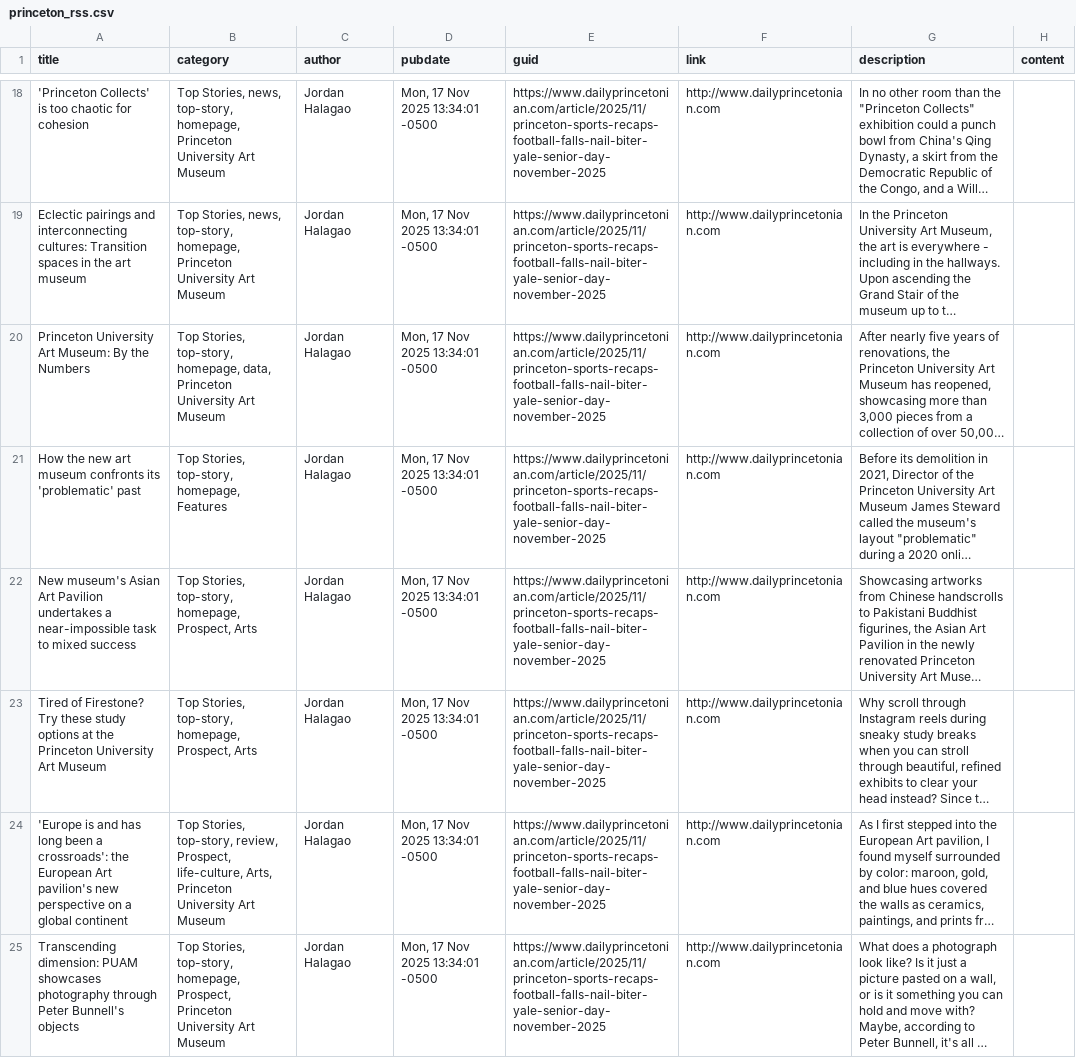
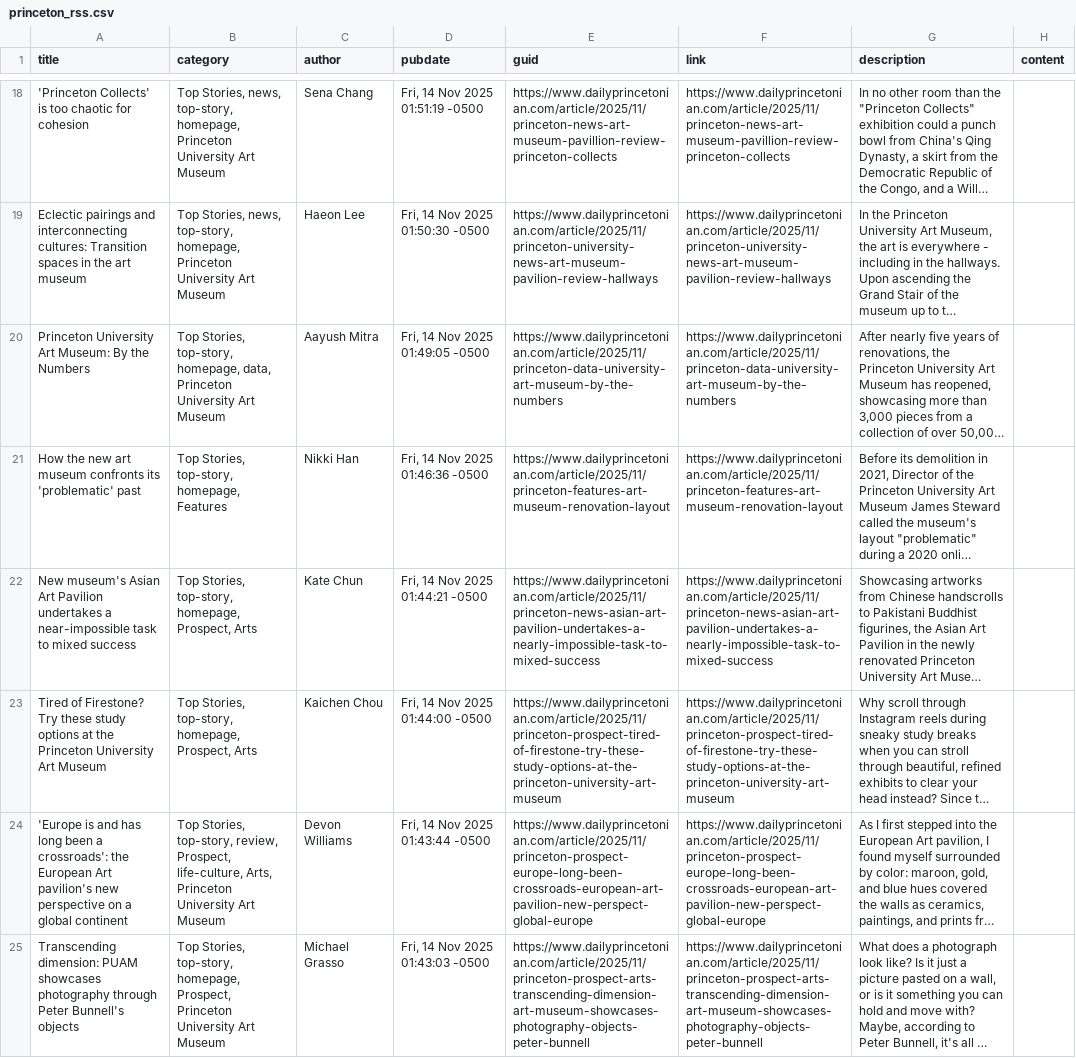
Before and after one commit to maisysong/webscraping-project, a CSV file: data/princeton_rss.csv, drawn as a sheet; only a part is shown, gaps mark what is left out; long unchanged cells end in …; the diff covers the shown part only; the diff names each change by its address in the sheet, - before the commit and + after, or states it on an @@ line.

```diff
--- a/data/princeton_rss.csv
+++ b/data/princeton_rss.csv
-C18 (author): Jordan Halagao
+C18 (author): Sena Chang
-D18 (pubdate): Mon, 17 Nov 2025 13:34:01 -0500
+D18 (pubdate): Fri, 14 Nov 2025 01:51:19 -0500
-E18 (guid): https://www.dailyprincetonian.com/article/2025/11/princeton-sports-recaps-football-falls-nail-biter-yale-senior-day-november-2025
+E18 (guid): https://www.dailyprincetonian.com/article/2025/11/princeton-news-art-museum-pavillion-review-princeton-collects
-F18 (link): http://www.dailyprincetonian.com
+F18 (link): https://www.dailyprincetonian.com/article/2025/11/princeton-news-art-museum-pavillion-review-princeton-collects
-C19 (author): Jordan Halagao
+C19 (author): Haeon Lee
-D19 (pubdate): Mon, 17 Nov 2025 13:34:01 -0500
+D19 (pubdate): Fri, 14 Nov 2025 01:50:30 -0500
-E19 (guid): https://www.dailyprincetonian.com/article/2025/11/princeton-sports-recaps-football-falls-nail-biter-yale-senior-day-november-2025
+E19 (guid): https://www.dailyprincetonian.com/article/2025/11/princeton-university-news-art-museum-pavilion-review-hallways
-F19 (link): http://www.dailyprincetonian.com
+F19 (link): https://www.dailyprincetonian.com/article/2025/11/princeton-university-news-art-museum-pavilion-review-hallways
-C20 (author): Jordan Halagao
+C20 (author): Aayush Mitra
-D20 (pubdate): Mon, 17 Nov 2025 13:34:01 -0500
+D20 (pubdate): Fri, 14 Nov 2025 01:49:05 -0500
-E20 (guid): https://www.dailyprincetonian.com/article/2025/11/princeton-sports-recaps-football-falls-nail-biter-yale-senior-day-november-2025
+E20 (guid): https://www.dailyprincetonian.com/article/2025/11/princeton-data-university-art-museum-by-the-numbers
-F20 (link): http://www.dailyprincetonian.com
+F20 (link): https://www.dailyprincetonian.com/article/2025/11/princeton-data-university-art-museum-by-the-numbers
-C21 (author): Jordan Halagao
+C21 (author): Nikki Han
-D21 (pubdate): Mon, 17 Nov 2025 13:34:01 -0500
+D21 (pubdate): Fri, 14 Nov 2025 01:46:36 -0500
-E21 (guid): https://www.dailyprincetonian.com/article/2025/11/princeton-sports-recaps-football-falls-nail-biter-yale-senior-day-november-2025
+E21 (guid): https://www.dailyprincetonian.com/article/2025/11/princeton-features-art-museum-renovation-layout
-F21 (link): http://www.dailyprincetonian.com
+F21 (link): https://www.dailyprincetonian.com/article/2025/11/princeton-features-art-museum-renovation-layout
-C22 (author): Jordan Halagao
+C22 (author): Kate Chun
-D22 (pubdate): Mon, 17 Nov 2025 13:34:01 -0500
+D22 (pubdate): Fri, 14 Nov 2025 01:44:21 -0500
-E22 (guid): https://www.dailyprincetonian.com/article/2025/11/princeton-sports-recaps-football-falls-nail-biter-yale-senior-day-november-2025
+E22 (guid): https://www.dailyprincetonian.com/article/2025/11/princeton-news-asian-art-pavilion-undertakes-a-nearly-impossible-task-to-mixed-success
-F22 (link): http://www.dailyprincetonian.com
+F22 (link): https://www.dailyprincetonian.com/article/2025/11/princeton-news-asian-art-pavilion-undertakes-a-nearly-impossible-task-to-mixed-success
-C23 (author): Jordan Halagao
+C23 (author): Kaichen Chou
-D23 (pubdate): Mon, 17 Nov 2025 13:34:01 -0500
+D23 (pubdate): Fri, 14 Nov 2025 01:44:00 -0500
-E23 (guid): https://www.dailyprincetonian.com/article/2025/11/princeton-sports-recaps-football-falls-nail-biter-yale-senior-day-november-2025
+E23 (guid): https://www.dailyprincetonian.com/article/2025/11/princeton-prospect-tired-of-firestone-try-these-study-options-at-the-princeton-university-art-museum
-F23 (link): http://www.dailyprincetonian.com
+F23 (link): https://www.dailyprincetonian.com/article/2025/11/princeton-prospect-tired-of-firestone-try-these-study-options-at-the-princeton-university-art-museum
-C24 (author): Jordan Halagao
+C24 (author): Devon Williams
-D24 (pubdate): Mon, 17 Nov 2025 13:34:01 -0500
+D24 (pubdate): Fri, 14 Nov 2025 01:43:44 -0500
-E24 (guid): https://www.dailyprincetonian.com/article/2025/11/princeton-sports-recaps-football-falls-nail-biter-yale-senior-day-november-2025
+E24 (guid): https://www.dailyprincetonian.com/article/2025/11/princeton-prospect-europe-long-been-crossroads-european-art-pavilion-new-perspect-global-europe
-F24 (link): http://www.dailyprincetonian.com
+F24 (link): https://www.dailyprincetonian.com/article/2025/11/princeton-prospect-europe-long-been-crossroads-european-art-pavilion-new-perspect-global-europe
-C25 (author): Jordan Halagao
+C25 (author): Michael Grasso
-D25 (pubdate): Mon, 17 Nov 2025 13:34:01 -0500
+D25 (pubdate): Fri, 14 Nov 2025 01:43:03 -0500
-E25 (guid): https://www.dailyprincetonian.com/article/2025/11/princeton-sports-recaps-football-falls-nail-biter-yale-senior-day-november-2025
+E25 (guid): https://www.dailyprincetonian.com/article/2025/11/princeton-prospect-arts-transcending-dimension-art-museum-showcases-photography-objects-peter-bunnell
-F25 (link): http://www.dailyprincetonian.com
+F25 (link): https://www.dailyprincetonian.com/article/2025/11/princeton-prospect-arts-transcending-dimension-art-museum-showcases-photography-objects-peter-bunnell
```
Also changed, not shown: 86 edited cells elsewhere in this file, data/stanford_rss.csv, 3 other files.
